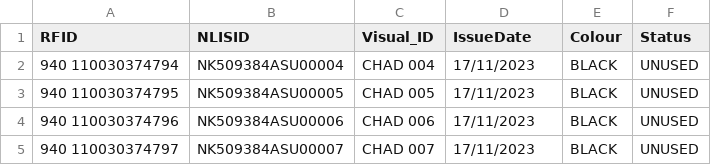
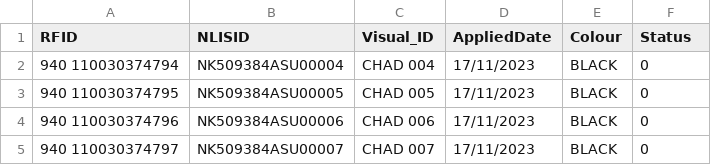
Before and after one commit to Minorplanets76/Open-Tag-Reader, a CSV file: t-embed/OTR_T-embed/data/tags.csv, drawn as a sheet.

```diff
--- a/t-embed/OTR_T-embed/data/tags.csv
+++ b/t-embed/OTR_T-embed/data/tags.csv
@@ -1,5 +1,5 @@
-"RFID","NLISID","Visual_ID","IssueDate","Colour","Status"
-"940 110030374794","NK509384ASU00004","CHAD 004","17/11/2023","BLACK","UNUSED"
-"940 110030374795","NK509384ASU00005","CHAD 005","17/11/2023","BLACK","UNUSED"
-"940 110030374796","NK509384ASU00006","CHAD 006","17/11/2023","BLACK","UNUSED"
-"940 110030374797","NK509384ASU00007","CHAD 007","17/11/2023","BLACK","UNUSED"
+"RFID","NLISID","Visual_ID","AppliedDate","Colour","Status"
+"940 110030374794","NK509384ASU00004","CHAD 004","17/11/2023","BLACK","0"
+"940 110030374795","NK509384ASU00005","CHAD 005","17/11/2023","BLACK","0"
+"940 110030374796","NK509384ASU00006","CHAD 006","17/11/2023","BLACK","0"
+"940 110030374797","NK509384ASU00007","CHAD 007","17/11/2023","BLACK","0"
```
Also changed, not shown: 1 other file.
